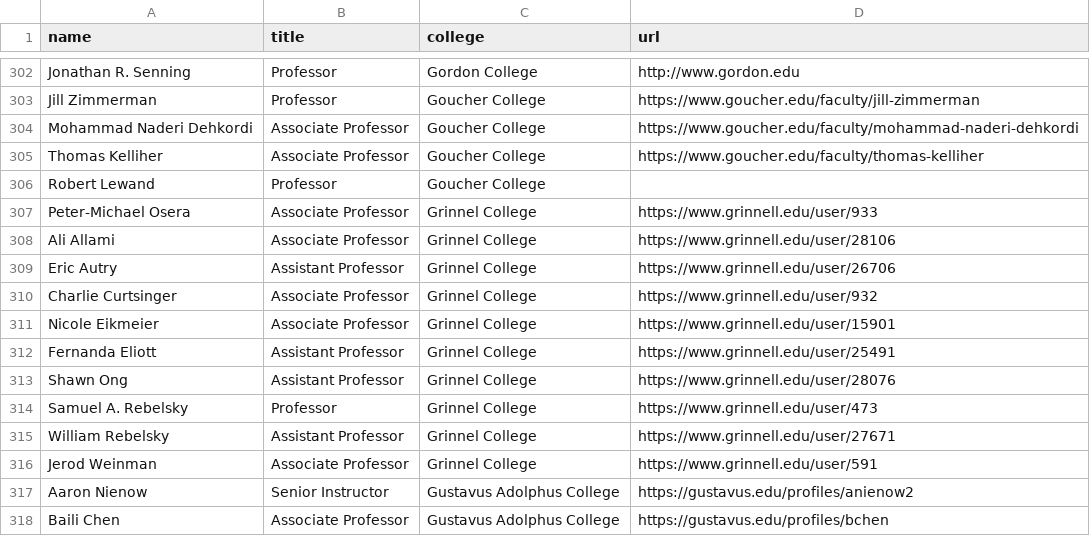
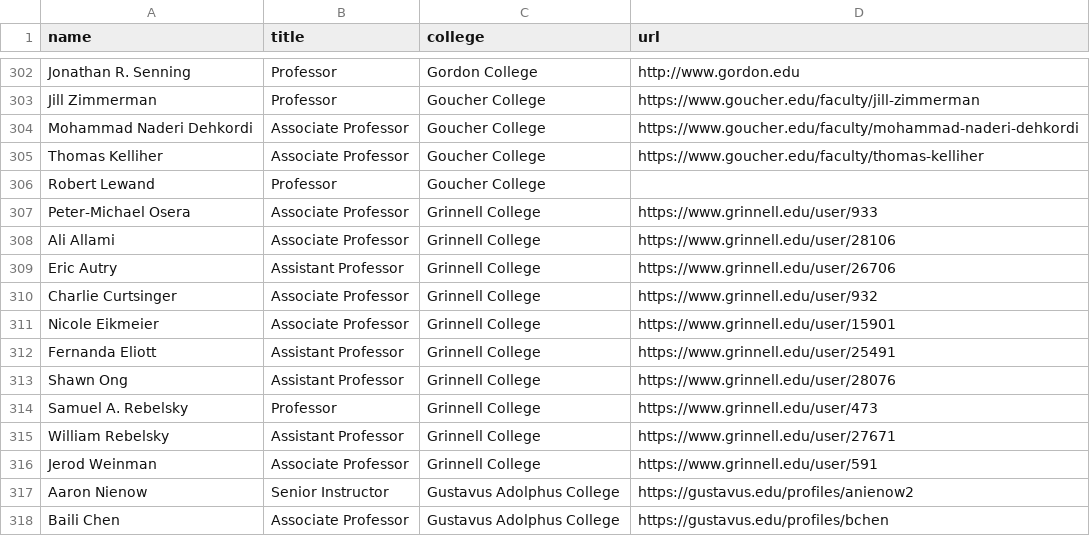
Before and after one commit to dzungvpham/cslac, a CSV file: data/faculty_list.csv, drawn as a sheet; only a part is shown, gaps mark what is left out.

Commit message:
Fix Grinnel typo

```diff
--- a/data/faculty_list.csv
+++ b/data/faculty_list.csv
@@ -306,12 +306,12 @@ Thomas Kelliher,Associate Professor,Goucher College,https://www.goucher.edu/facu
 Robert Lewand,Professor,Goucher College,
-Peter-Michael Osera,Associate Professor,Grinnel College,https://www.grinnell.edu/user/933
-Ali Allami,Associate Professor,Grinnel College,https://www.grinnell.edu/user/28106
-Eric Autry,Assistant Professor,Grinnel College,https://www.grinnell.edu/user/26706
-Charlie Curtsinger,Associate Professor,Grinnel College,https://www.grinnell.edu/user/932
-Nicole Eikmeier,Associate Professor,Grinnel College,https://www.grinnell.edu/user/15901
-Fernanda Eliott,Assistant Professor,Grinnel College,https://www.grinnell.edu/user/25491
-Shawn Ong,Assistant Professor,Grinnel College,https://www.grinnell.edu/user/28076
-Samuel A. Rebelsky,Professor,Grinnel College,https://www.grinnell.edu/user/473
-William Rebelsky,Assistant Professor,Grinnel College,https://www.grinnell.edu/user/27671
-Jerod Weinman,Associate Professor,Grinnel College,https://www.grinnell.edu/user/591
+Peter-Michael Osera,Associate Professor,Grinnell College,https://www.grinnell.edu/user/933
+Ali Allami,Associate Professor,Grinnell College,https://www.grinnell.edu/user/28106
+Eric Autry,Assistant Professor,Grinnell College,https://www.grinnell.edu/user/26706
+Charlie Curtsinger,Associate Professor,Grinnell College,https://www.grinnell.edu/user/932
+Nicole Eikmeier,Associate Professor,Grinnell College,https://www.grinnell.edu/user/15901
+Fernanda Eliott,Assistant Professor,Grinnell College,https://www.grinnell.edu/user/25491
+Shawn Ong,Assistant Professor,Grinnell College,https://www.grinnell.edu/user/28076
+Samuel A. Rebelsky,Professor,Grinnell College,https://www.grinnell.edu/user/473
+William Rebelsky,Assistant Professor,Grinnell College,https://www.grinnell.edu/user/27671
+Jerod Weinman,Associate Professor,Grinnell College,https://www.grinnell.edu/user/591
 Aaron Nienow,Senior Instructor,Gustavus Adolphus College,https://gustavus.edu/profiles/anienow2
```
Also changed, not shown: 3 other files.
